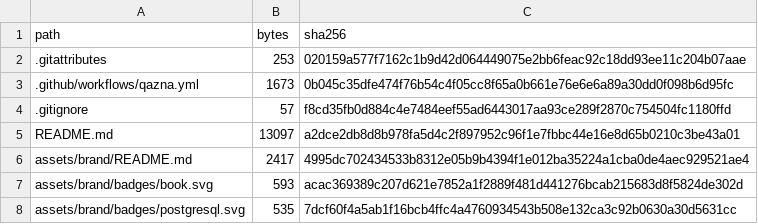
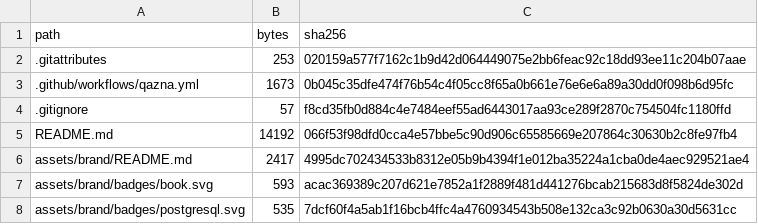
Before and after one commit to DauletBai/tartarus, a CSV file: MANIFEST.csv, drawn as a sheet; only a part is shown.

```diff
--- a/MANIFEST.csv
+++ b/MANIFEST.csv
@@ -4,3 +4,3 @@
 .gitignore,57,f8cd35fb0d884c4e7484eef55ad6443017aa93ce289f2870c754504fc1180ffd
-README.md,13097,a2dce2db8d8b978fa5d4c2f897952c96f1e7fbbc44e16e8d65b0210c3be43a01
+README.md,14192,066f53f98dfd0cca4e57bbe5c90d906c65585669e207864c30630b2c8fe97fb4
 assets/brand/README.md,2417,4995dc702434533b8312e05b9b4394f1e012ba35224a1cba0de4aec929521ae4
```
Also changed, not shown: 1 other file.
